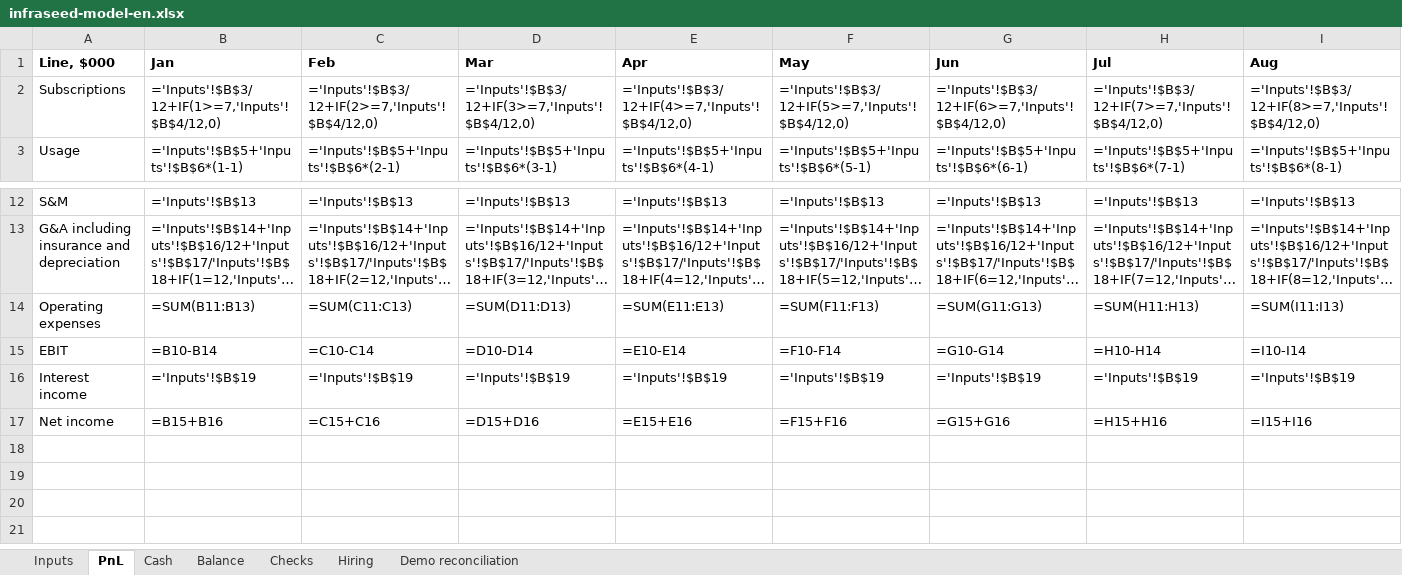
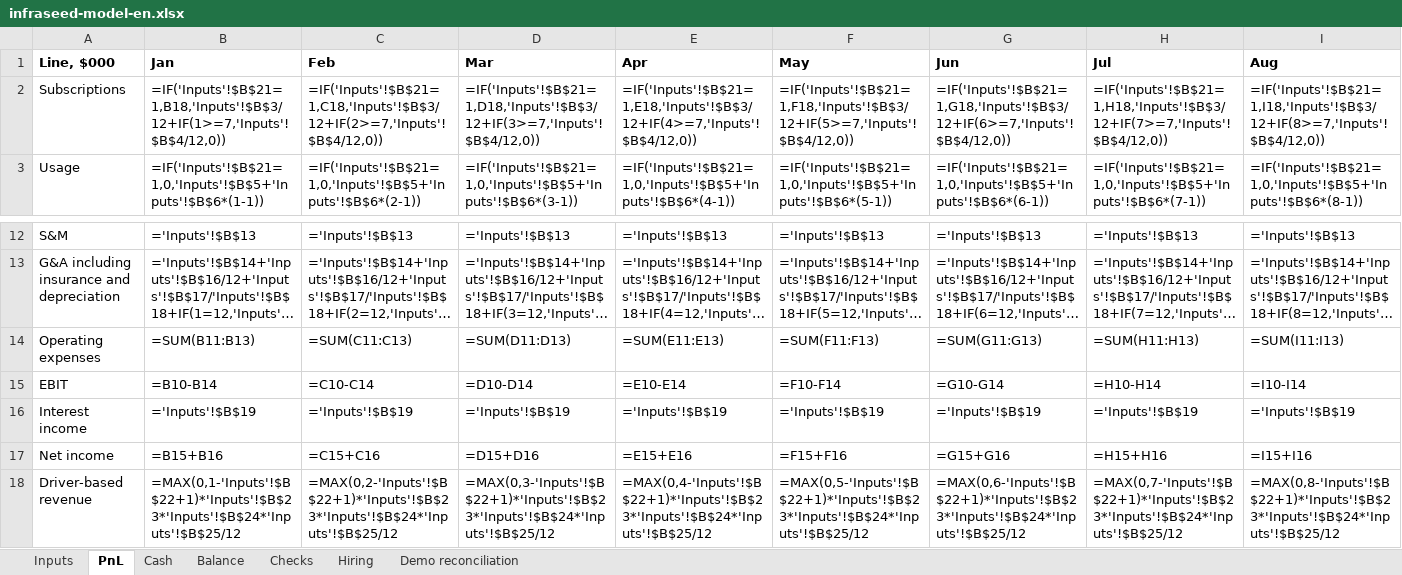
Before and after one commit to damn-academy/devops-trainer, an Excel workbook: web/public/templates/infraseed-model-en.xlsx, sheet PnL, drawn as a sheet; only a part is shown, gaps mark what is left out; long unchanged cells end in …; values as stored, in another font and other column widths than the file's, no borders; formulas without a stored value are shown as written; rows hold the shown columns only; the diff covers the shown part only; the diff names each change by its address in the sheet, - before the commit and + after, or states it on an @@ line.

```diff
--- a/web/public/templates/infraseed-model-en.xlsx (sheet PnL)
+++ b/web/public/templates/infraseed-model-en.xlsx (sheet PnL)
-B2 (Jan): ='Inputs'!$B$3/12+IF(1>=7,'Inputs'!$B$4/12,0)
+B2 (Jan): =IF('Inputs'!$B$21=1,B18,'Inputs'!$B$3/12+IF(1>=7,'Inputs'!$B$4/12,0))
-C2 (Feb): ='Inputs'!$B$3/12+IF(2>=7,'Inputs'!$B$4/12,0)
+C2 (Feb): =IF('Inputs'!$B$21=1,C18,'Inputs'!$B$3/12+IF(2>=7,'Inputs'!$B$4/12,0))
-D2 (Mar): ='Inputs'!$B$3/12+IF(3>=7,'Inputs'!$B$4/12,0)
+D2 (Mar): =IF('Inputs'!$B$21=1,D18,'Inputs'!$B$3/12+IF(3>=7,'Inputs'!$B$4/12,0))
-E2 (Apr): ='Inputs'!$B$3/12+IF(4>=7,'Inputs'!$B$4/12,0)
+E2 (Apr): =IF('Inputs'!$B$21=1,E18,'Inputs'!$B$3/12+IF(4>=7,'Inputs'!$B$4/12,0))
-F2 (May): ='Inputs'!$B$3/12+IF(5>=7,'Inputs'!$B$4/12,0)
+F2 (May): =IF('Inputs'!$B$21=1,F18,'Inputs'!$B$3/12+IF(5>=7,'Inputs'!$B$4/12,0))
-G2 (Jun): ='Inputs'!$B$3/12+IF(6>=7,'Inputs'!$B$4/12,0)
+G2 (Jun): =IF('Inputs'!$B$21=1,G18,'Inputs'!$B$3/12+IF(6>=7,'Inputs'!$B$4/12,0))
-H2 (Jul): ='Inputs'!$B$3/12+IF(7>=7,'Inputs'!$B$4/12,0)
+H2 (Jul): =IF('Inputs'!$B$21=1,H18,'Inputs'!$B$3/12+IF(7>=7,'Inputs'!$B$4/12,0))
-I2 (Aug): ='Inputs'!$B$3/12+IF(8>=7,'Inputs'!$B$4/12,0)
+I2 (Aug): =IF('Inputs'!$B$21=1,I18,'Inputs'!$B$3/12+IF(8>=7,'Inputs'!$B$4/12,0))
-B3 (Jan): ='Inputs'!$B$5+'Inputs'!$B$6*(1-1)
+B3 (Jan): =IF('Inputs'!$B$21=1,0,'Inputs'!$B$5+'Inputs'!$B$6*(1-1))
-C3 (Feb): ='Inputs'!$B$5+'Inputs'!$B$6*(2-1)
+C3 (Feb): =IF('Inputs'!$B$21=1,0,'Inputs'!$B$5+'Inputs'!$B$6*(2-1))
-D3 (Mar): ='Inputs'!$B$5+'Inputs'!$B$6*(3-1)
+D3 (Mar): =IF('Inputs'!$B$21=1,0,'Inputs'!$B$5+'Inputs'!$B$6*(3-1))
-E3 (Apr): ='Inputs'!$B$5+'Inputs'!$B$6*(4-1)
+E3 (Apr): =IF('Inputs'!$B$21=1,0,'Inputs'!$B$5+'Inputs'!$B$6*(4-1))
-F3 (May): ='Inputs'!$B$5+'Inputs'!$B$6*(5-1)
+F3 (May): =IF('Inputs'!$B$21=1,0,'Inputs'!$B$5+'Inputs'!$B$6*(5-1))
-G3 (Jun): ='Inputs'!$B$5+'Inputs'!$B$6*(6-1)
+G3 (Jun): =IF('Inputs'!$B$21=1,0,'Inputs'!$B$5+'Inputs'!$B$6*(6-1))
-H3 (Jul): ='Inputs'!$B$5+'Inputs'!$B$6*(7-1)
+H3 (Jul): =IF('Inputs'!$B$21=1,0,'Inputs'!$B$5+'Inputs'!$B$6*(7-1))
-I3 (Aug): ='Inputs'!$B$5+'Inputs'!$B$6*(8-1)
+I3 (Aug): =IF('Inputs'!$B$21=1,0,'Inputs'!$B$5+'Inputs'!$B$6*(8-1))
+row 18: Driver-based revenue | =MAX(0,1-'Inputs'!$B$22+1)*'Inputs'!$B$23*'Inputs'!$B$24*'Inputs'!$B$25/12 | =MAX(0,2-'Inputs'!$B$22+1)*'Inputs'!$B$23*'Inputs'!$B$24*'Inputs'!$B$25/12 | =MAX(0,3-'Inputs'!$B$22+1)*'Inputs'!$B$23*'Inputs'!$B$24*'Inputs'!$B$25/12 | =MAX(0,4-'Inputs'!$B$22+1)*'Inputs'!$B$23*'Inputs'!$B$24*'Inputs'!$B$25/12 | =MAX(0,5-'Inputs'!$B$22+1)*'Inputs'!$B$23*'Inputs'!$B$24*'Inputs'!$B$25/12 | =MAX(0,6-'Inputs'!$B$22+1)*'Inputs'!$B$23*'Inputs'!$B$24*'Inputs'!$B$25/12 | =MAX(0,7-'Inputs'!$B$22+1)*'Inputs'!$B$23*'Inputs'!$B$24*'Inputs'!$B$25/12 | =MAX(0,8-'Inputs'!$B$22+1)*'Inputs'!$B$23*'Inputs'!$B$24*'Inputs'!$B$25/12
```
Also changed, not shown: 38 edited cells elsewhere in this sheet, sheet Balance, sheet Cash, sheet Inputs, web/public/templates/infraseed-model.xlsx, 2 other files.
